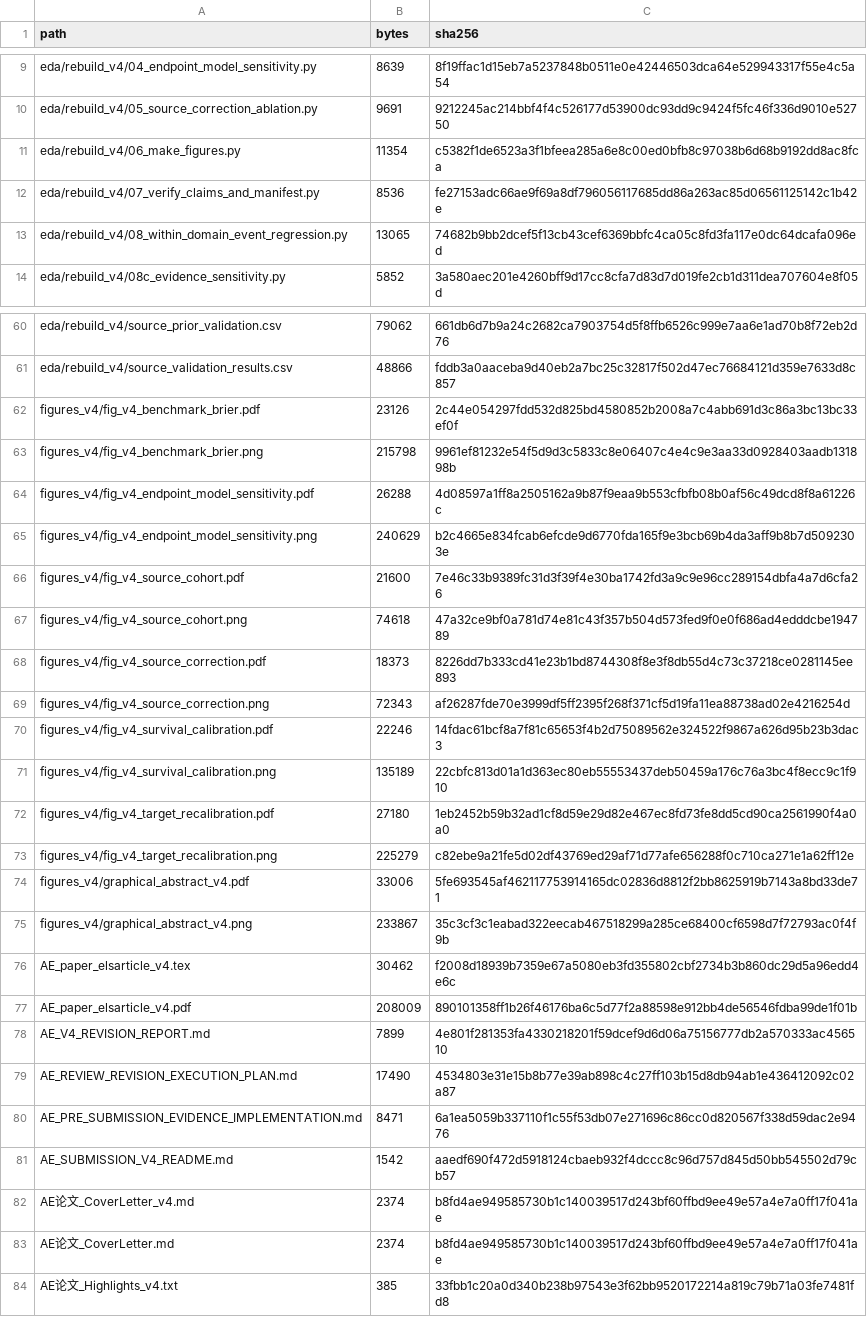
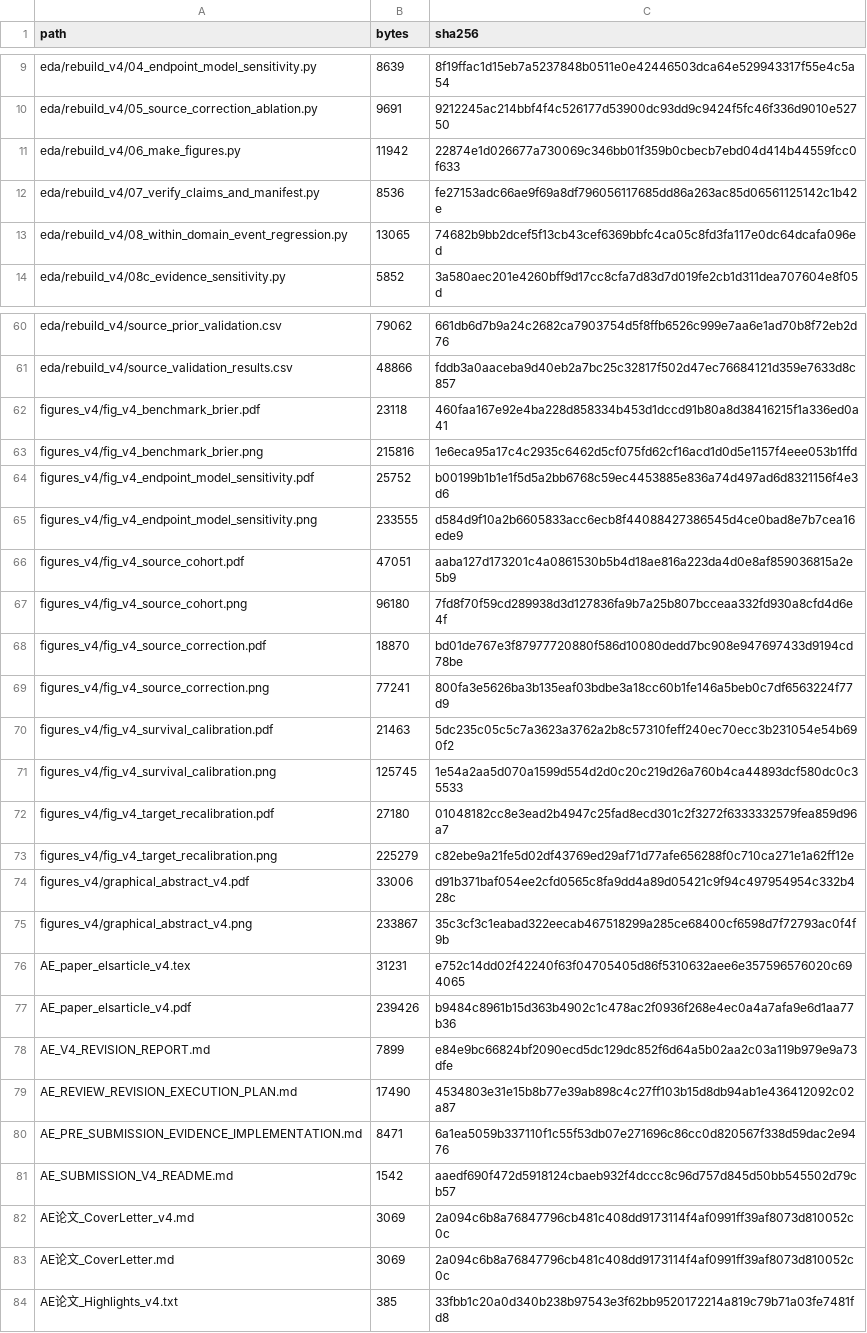
Before and after one commit to whuaying/cross-dataset-battery-lifetime-prediction, a CSV file: data/derived/v4_artifact_manifest.csv, drawn as a sheet; only a part is shown, gaps mark what is left out; the diff covers the shown part only.

```diff
--- a/data/derived/v4_artifact_manifest.csv
+++ b/data/derived/v4_artifact_manifest.csv
@@ -10,3 +10,3 @@ eda/rebuild_v4/04_endpoint_model_sensitivity.py,8639,8f19ffac1d15eb7a5237848b051
 eda/rebuild_v4/05_source_correction_ablation.py,9691,9212245ac214bbf4f4c526177d53900dc93dd9c9424f5fc46f336d9010e52750
-eda/rebuild_v4/06_make_figures.py,11354,c5382f1de6523a3f1bfeea285a6e8c00ed0bfb8c97038b6d68b9192dd8ac8fca
+eda/rebuild_v4/06_make_figures.py,11942,22874e1d026677a730069c346bb01f359b0cbecb7ebd04d414b44559fcc0f633
 eda/rebuild_v4/07_verify_claims_and_manifest.py,8536,fe27153adc66ae9f69a8df796056117685dd86a263ac85d06561125142c1b42e
@@ -61,19 +61,19 @@ eda/rebuild_v4/source_prior_validation.csv,79062,661db6d7b9a24c2682ca7903754d5f8
 eda/rebuild_v4/source_validation_results.csv,48866,fddb3a0aaceba9d40eb2a7bc25c32817f502d47ec76684121d359e7633d8c857
-figures_v4/fig_v4_benchmark_brier.pdf,23126,2c44e054297fdd532d825bd4580852b2008a7c4abb691d3c86a3bc13bc33ef0f
-figures_v4/fig_v4_benchmark_brier.png,215798,9961ef81232e54f5d9d3c5833c8e06407c4e4c9e3aa33d0928403aadb131898b
-figures_v4/fig_v4_endpoint_model_sensitivity.pdf,26288,4d08597a1ff8a2505162a9b87f9eaa9b553cfbfb08b0af56c49dcd8f8a61226c
-figures_v4/fig_v4_endpoint_model_sensitivity.png,240629,b2c4665e834fcab6efcde9d6770fda165f9e3bcb69b4da3aff9b8b7d5092303e
-figures_v4/fig_v4_source_cohort.pdf,21600,7e46c33b9389fc31d3f39f4e30ba1742fd3a9c9e96cc289154dbfa4a7d6cfa26
-figures_v4/fig_v4_source_cohort.png,74618,47a32ce9bf0a781d74e81c43f357b504d573fed9f0e0f686ad4edddcbe194789
-figures_v4/fig_v4_source_correction.pdf,18373,8226dd7b333cd41e23b1bd8744308f8e3f8db55d4c73c37218ce0281145ee893
-figures_v4/fig_v4_source_correction.png,72343,af26287fde70e3999df5ff2395f268f371cf5d19fa11ea88738ad02e4216254d
-figures_v4/fig_v4_survival_calibration.pdf,22246,14fdac61bcf8a7f81c65653f4b2d75089562e324522f9867a626d95b23b3dac3
-figures_v4/fig_v4_survival_calibration.png,135189,22cbfc813d01a1d363ec80eb55553437deb50459a176c76a3bc4f8ecc9c1f910
-figures_v4/fig_v4_target_recalibration.pdf,27180,1eb2452b59b32ad1cf8d59e29d82e467ec8fd73fe8dd5cd90ca2561990f4a0a0
+figures_v4/fig_v4_benchmark_brier.pdf,23118,460faa167e92e4ba228d858334b453d1dccd91b80a8d38416215f1a336ed0a41
+figures_v4/fig_v4_benchmark_brier.png,215816,1e6eca95a17c4c2935c6462d5cf075fd62cf16acd1d0d5e1157f4eee053b1ffd
+figures_v4/fig_v4_endpoint_model_sensitivity.pdf,25752,b00199b1b1e1f5d5a2bb6768c59ec4453885e836a74d497ad6d8321156f4e3d6
+figures_v4/fig_v4_endpoint_model_sensitivity.png,233555,d584d9f10a2b6605833acc6ecb8f44088427386545d4ce0bad8e7b7cea16ede9
+figures_v4/fig_v4_source_cohort.pdf,47051,aaba127d173201c4a0861530b5b4d18ae816a223da4d0e8af859036815a2e5b9
+figures_v4/fig_v4_source_cohort.png,96180,7fd8f70f59cd289938d3d127836fa9b7a25b807bcceaa332fd930a8cfd4d6e4f
+figures_v4/fig_v4_source_correction.pdf,18870,bd01de767e3f87977720880f586d10080dedd7bc908e947697433d9194cd78be
+figures_v4/fig_v4_source_correction.png,77241,800fa3e5626ba3b135eaf03bdbe3a18cc60b1fe146a5beb0c7df6563224f77d9
+figures_v4/fig_v4_survival_calibration.pdf,21463,5dc235c05c5c7a3623a3762a2b8c57310feff240ec70ecc3b231054e54b690f2
+figures_v4/fig_v4_survival_calibration.png,125745,1e54a2aa5d070a1599d554d2d0c20c219d26a760b4ca44893dcf580dc0c35533
+figures_v4/fig_v4_target_recalibration.pdf,27180,01048182cc8e3ead2b4947c25fad8ecd301c2f3272f6333332579fea859d96a7
 figures_v4/fig_v4_target_recalibration.png,225279,c82ebe9a21fe5d02df43769ed29af71d77afe656288f0c710ca271e1a62ff12e
-figures_v4/graphical_abstract_v4.pdf,33006,5fe693545af462117753914165dc02836d8812f2bb8625919b7143a8bd33de71
+figures_v4/graphical_abstract_v4.pdf,33006,d91b371baf054ee2cfd0565c8fa9dd4a89d05421c9f94c497954954c332b428c
 figures_v4/graphical_abstract_v4.png,233867,35c3cf3c1eabad322eecab467518299a285ce68400cf6598d7f72793ac0f4f9b
-AE_paper_elsarticle_v4.tex,30462,f2008d18939b7359e67a5080eb3fd355802cbf2734b3b860dc29d5a96edd4e6c
-AE_paper_elsarticle_v4.pdf,208009,890101358ff1b26f46176ba6c5d77f2a88598e912bb4de56546fdba99de1f01b
-AE_V4_REVISION_REPORT.md,7899,4e801f281353fa4330218201f59dcef9d6d06a75156777db2a570333ac456510
+AE_paper_elsarticle_v4.tex,31231,e752c14dd02f42240f63f04705405d86f5310632aee6e357596576020c694065
+AE_paper_elsarticle_v4.pdf,239426,b9484c8961b15d363b4902c1c478ac2f0936f268e4ec0a4a7afa9e6d1aa77b36
+AE_V4_REVISION_REPORT.md,7899,e84e9bc66824bf2090ecd5dc129dc852f6d64a5b02aa2c03a119b979e9a73dfe
 AE_REVIEW_REVISION_EXECUTION_PLAN.md,17490,4534803e31e15b8b77e39ab898c4c27ff103b15d8db94ab1e436412092c02a87
@@ -81,4 +81,4 @@ AE_PRE_SUBMISSION_EVIDENCE_IMPLEMENTATION.md,8471,6a1ea5059b337110f1c55f53db07e2
 AE_SUBMISSION_V4_README.md,1542,aaedf690f472d5918124cbaeb932f4dccc8c96d757d845d50bb545502d79cb57
-AE论文_CoverLetter_v4.md,2374,b8fd4ae949585730b1c140039517d243bf60ffbd9ee49e57a4e7a0ff17f041ae
-AE论文_CoverLetter.md,2374,b8fd4ae949585730b1c140039517d243bf60ffbd9ee49e57a4e7a0ff17f041ae
+AE论文_CoverLetter_v4.md,3069,2a094c6b8a76847796cb481c408dd9173114f4af0991ff39af8073d810052c0c
+AE论文_CoverLetter.md,3069,2a094c6b8a76847796cb481c408dd9173114f4af0991ff39af8073d810052c0c
 AE论文_Highlights_v4.txt,385,33fbb1c20a0d340b238b97543e3f62bb9520172214a819c79b71a03fe7481fd8
```
Also changed, not shown: 2 edited cells elsewhere in this file, 15 other files.
